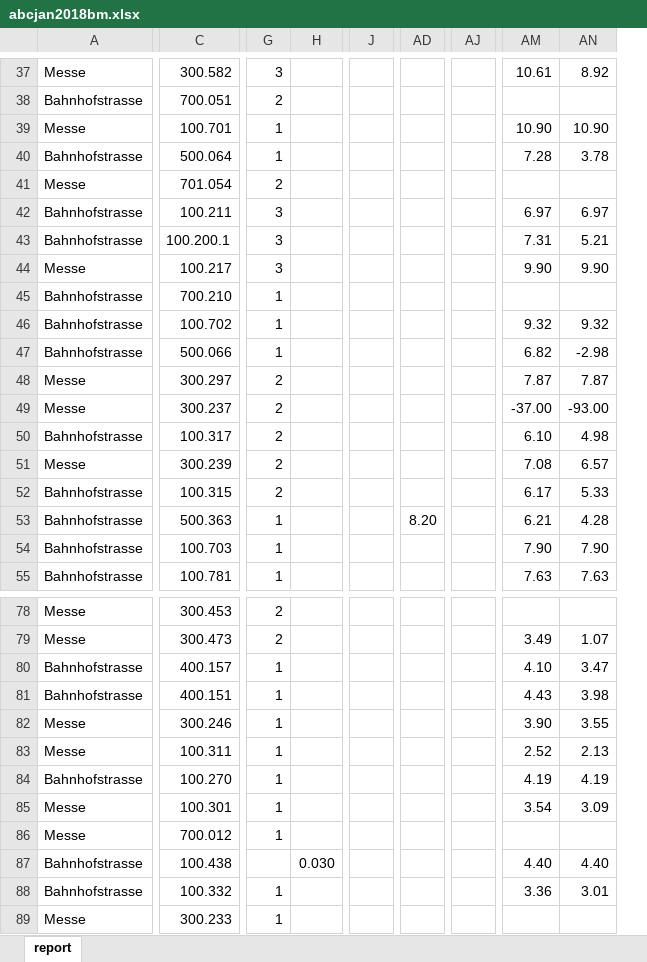
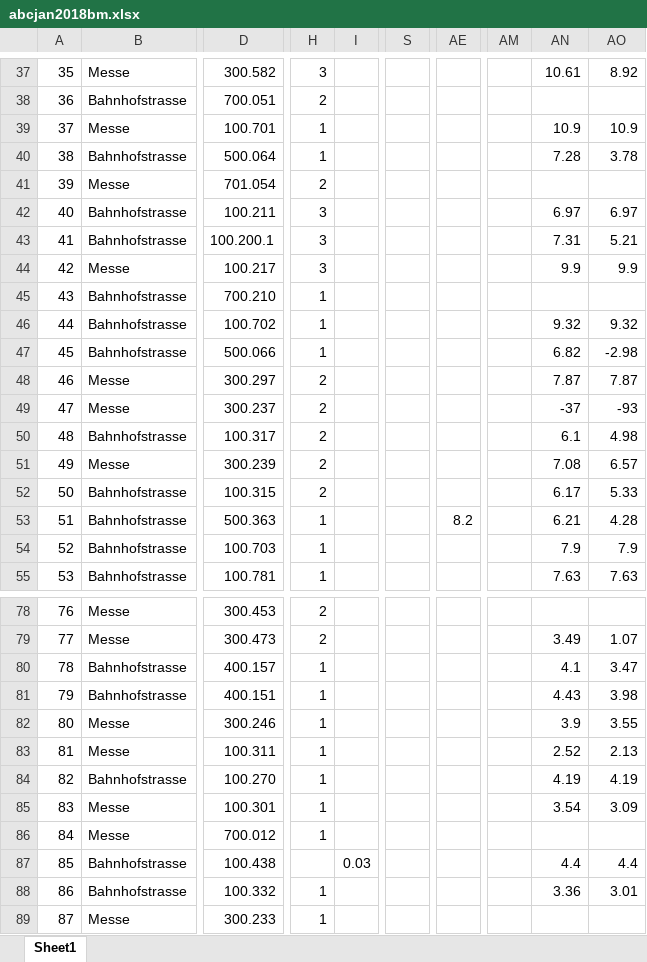
Before and after one commit to victoriast0408/py, an Excel workbook: abcjan2018bm.xlsx, sheet Sheet1, drawn as a sheet; only a part is shown, gaps mark what is left out; values as stored, in another font and other column widths than the file's, no cell formats; removed rows and columns are numbered as before the commit, all else as after; the diff covers the shown part only; the diff names each change by its address in the sheet, - before the commit and + after, or states it on an @@ line.

```diff
--- a/abcjan2018bm.xlsx (sheet Sheet1)
+++ b/abcjan2018bm.xlsx (sheet Sheet1)
-sheet tab: report
+sheet tab: Sheet1
+column A, rows 37-55: 35 | 36 | 37 | 38 | 39 | 40 | 41 | 42 | 43 | 44 | 45 | 46 | 47 | 48 | 49 | 50 | 51 | 52 | 53; rows 78-89: 76 | 77 | 78 | 79 | 80 | 81 | 82 | 83 | 84 | 85 | 86 | 87
-column H, row 87: 0.030
+column I, row 87: 0.03
-column J, empty
+column S, empty
-column AD, row 53: 8.20
+column AE, row 53: 8.2
-column AJ, empty
+column AM, empty
-AN39: 10.90
+AN39: 10.9
-AO39: 10.90
+AO39: 10.9
-AN44: 9.90
+AN44: 9.9
-AO44: 9.90
+AO44: 9.9
-AN49: -37.00
+AN49: -37
-AO49: -93.00
+AO49: -93
-AN50: 6.10
+AN50: 6.1
-AN54: 7.90
+AN54: 7.9
-AO54: 7.90
+AO54: 7.9
-AN80: 4.10
+AN80: 4.1
-AN82: 3.90
+AN82: 3.9
-AN87: 4.40
+AN87: 4.4
-AO87: 4.40
+AO87: 4.4
```
Also changed, not shown: 1 added row, 1 removed row and 17 edited cells elsewhere in this sheet, cell formats, 6 other files.
